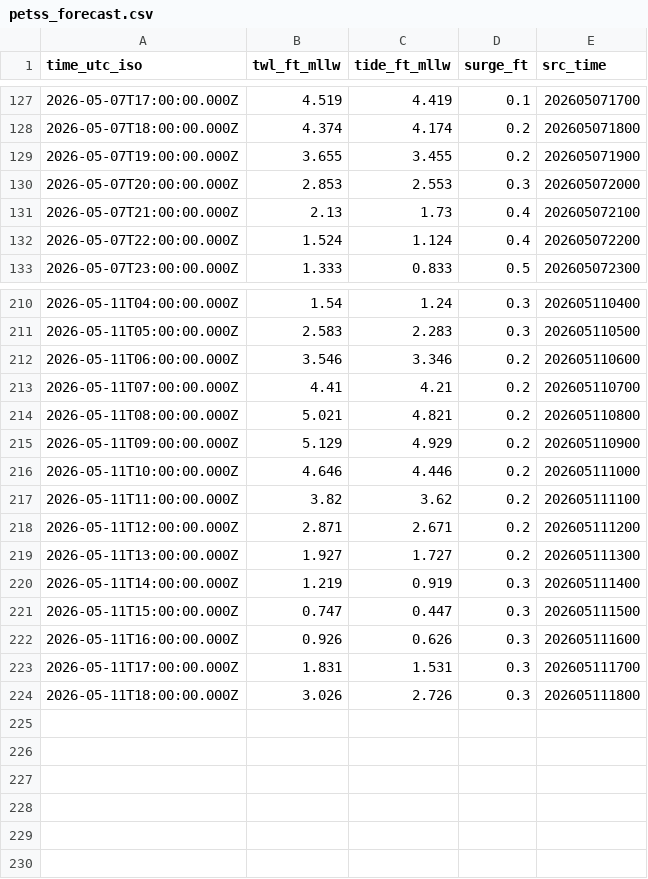
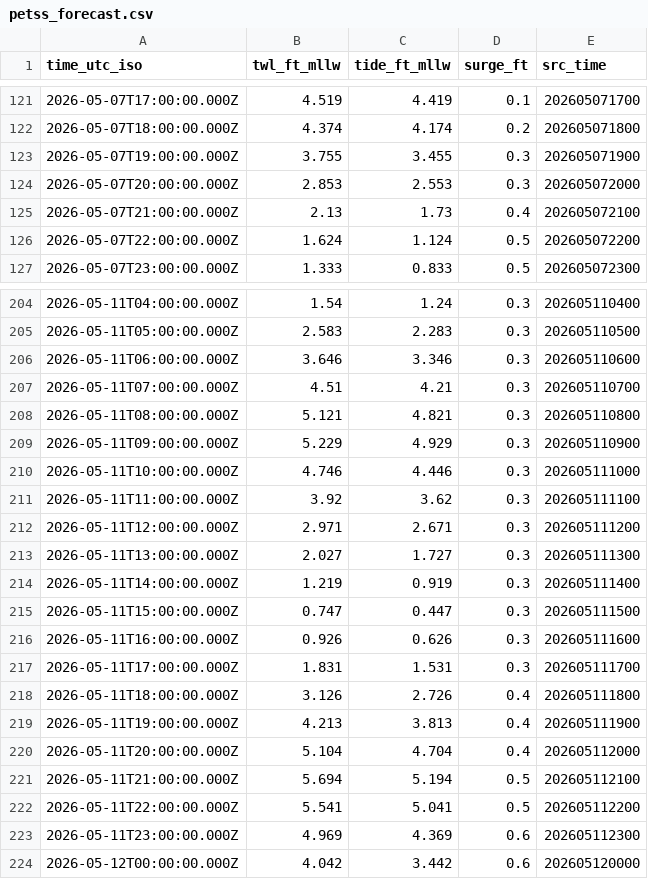
Before and after one commit to hondrospj/SouthDennis, a CSV file: data/petss_forecast.csv, drawn as a sheet; only a part is shown, gaps mark what is left out; the diff covers the shown part only.

```diff
--- a/data/petss_forecast.csv
+++ b/data/petss_forecast.csv
@@ -128,6 +122,6 @@ time_utc_iso,twl_ft_mllw,tide_ft_mllw,surge_ft,src_time
 2026-05-07T18:00:00.000Z,4.374,4.174,0.2,202605071800
-2026-05-07T19:00:00.000Z,3.655,3.455,0.2,202605071900
+2026-05-07T19:00:00.000Z,3.755,3.455,0.3,202605071900
 2026-05-07T20:00:00.000Z,2.853,2.553,0.3,202605072000
 2026-05-07T21:00:00.000Z,2.13,1.73,0.4,202605072100
-2026-05-07T22:00:00.000Z,1.524,1.124,0.4,202605072200
+2026-05-07T22:00:00.000Z,1.624,1.124,0.5,202605072200
 2026-05-07T23:00:00.000Z,1.333,0.833,0.5,202605072300
@@ -211,10 +205,10 @@ time_utc_iso,twl_ft_mllw,tide_ft_mllw,surge_ft,src_time
 2026-05-11T05:00:00.000Z,2.583,2.283,0.3,202605110500
-2026-05-11T06:00:00.000Z,3.546,3.346,0.2,202605110600
-2026-05-11T07:00:00.000Z,4.41,4.21,0.2,202605110700
-2026-05-11T08:00:00.000Z,5.021,4.821,0.2,202605110800
-2026-05-11T09:00:00.000Z,5.129,4.929,0.2,202605110900
-2026-05-11T10:00:00.000Z,4.646,4.446,0.2,202605111000
-2026-05-11T11:00:00.000Z,3.82,3.62,0.2,202605111100
-2026-05-11T12:00:00.000Z,2.871,2.671,0.2,202605111200
-2026-05-11T13:00:00.000Z,1.927,1.727,0.2,202605111300
+2026-05-11T06:00:00.000Z,3.646,3.346,0.3,202605110600
+2026-05-11T07:00:00.000Z,4.51,4.21,0.3,202605110700
+2026-05-11T08:00:00.000Z,5.121,4.821,0.3,202605110800
+2026-05-11T09:00:00.000Z,5.229,4.929,0.3,202605110900
+2026-05-11T10:00:00.000Z,4.746,4.446,0.3,202605111000
+2026-05-11T11:00:00.000Z,3.92,3.62,0.3,202605111100
+2026-05-11T12:00:00.000Z,2.971,2.671,0.3,202605111200
+2026-05-11T13:00:00.000Z,2.027,1.727,0.3,202605111300
 2026-05-11T14:00:00.000Z,1.219,0.919,0.3,202605111400
@@ -223,2 +217,8 @@ time_utc_iso,twl_ft_mllw,tide_ft_mllw,surge_ft,src_time
 2026-05-11T17:00:00.000Z,1.831,1.531,0.3,202605111700
-2026-05-11T18:00:00.000Z,3.026,2.726,0.3,202605111800
+2026-05-11T18:00:00.000Z,3.126,2.726,0.4,202605111800
+2026-05-11T19:00:00.000Z,4.213,3.813,0.4,202605111900
+2026-05-11T20:00:00.000Z,5.104,4.704,0.4,202605112000
+2026-05-11T21:00:00.000Z,5.694,5.194,0.5,202605112100
+2026-05-11T22:00:00.000Z,5.541,5.041,0.5,202605112200
+2026-05-11T23:00:00.000Z,4.969,4.369,0.6,202605112300
+2026-05-12T00:00:00.000Z,4.042,3.442,0.6,202605120000
```
Also changed, not shown: 6 removed rows and 54 edited cells elsewhere in this file, 3 other files.
